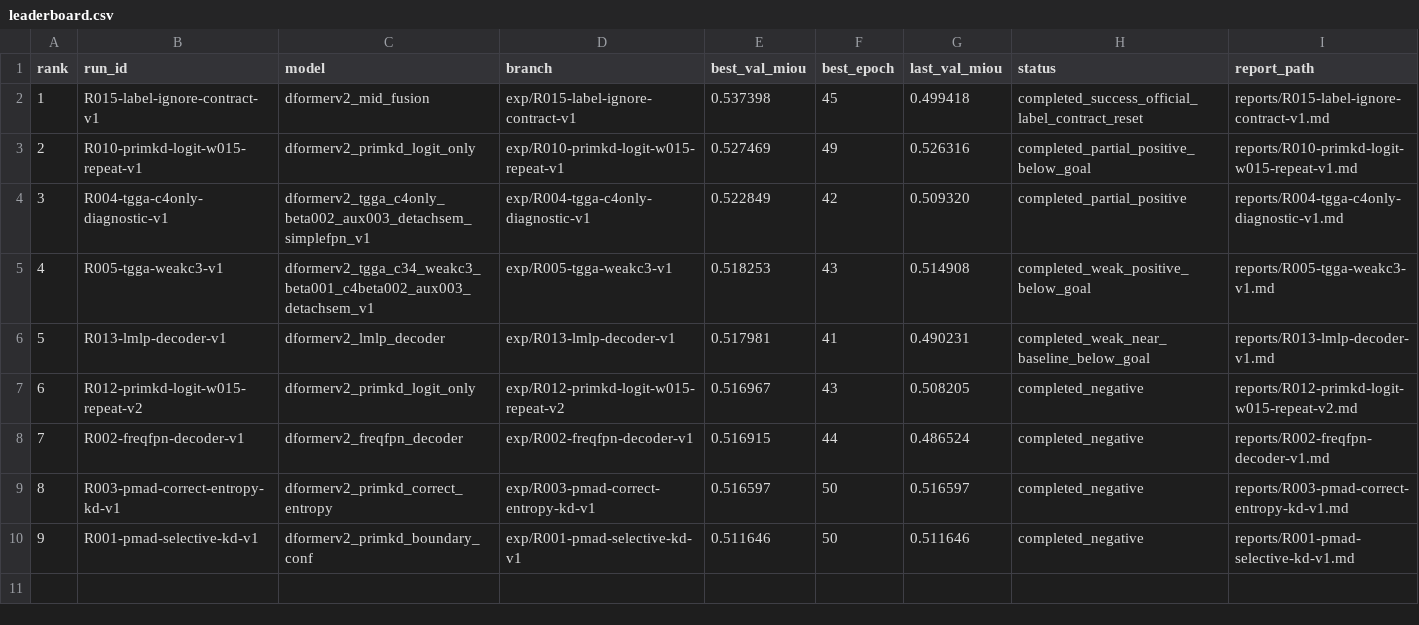
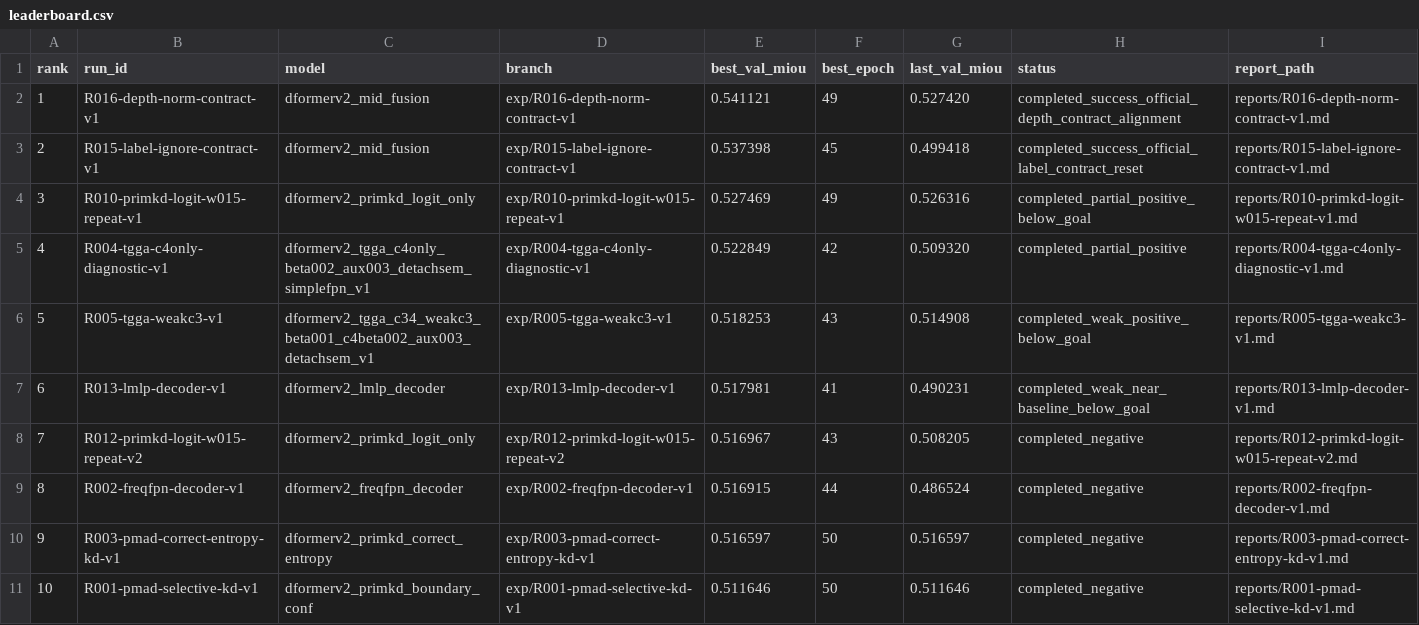
Before and after one commit to hansu650/Lun-Wen, a CSV file: metrics/leaderboard.csv, drawn as a sheet; only a part is shown; addresses are those after the commit; rows hold the shown columns only; the diff names each change by its address in the sheet, - before the commit and + after, or states it on an @@ line.

Commit message:
Record R016 official depth contract baseline

```diff
--- a/metrics/leaderboard.csv
+++ b/metrics/leaderboard.csv
+row 2: 1 | R016-depth-norm-contract-v1 | dformerv2_mid_fusion | exp/R016-depth-norm-contract-v1 | 0.541121 | 49 | 0.527420 | completed_success_official_depth_contract_alignment | reports/R016-depth-norm-contract-v1.md
@@ column A (rank) renumbered from row 3 down @@
```
Also changed, not shown: 10 other files.
